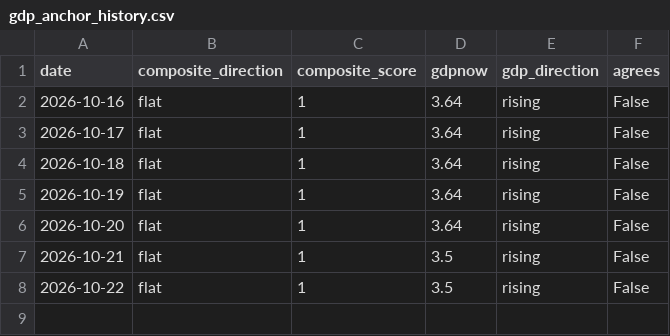
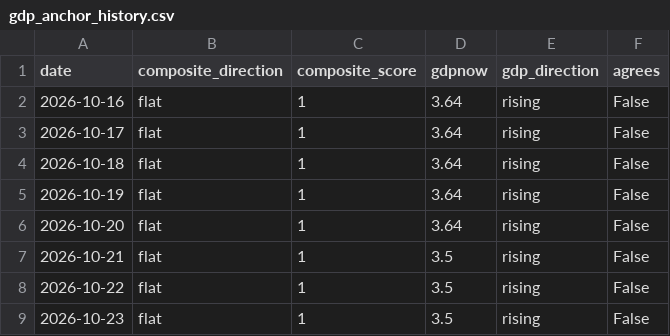
Before and after one commit to timothylundeen2008-web/Mechanically-Architected, a CSV file: data/data/gdp_anchor_history.csv, drawn as a sheet; the diff names each change by its address in the sheet, - before the commit and + after, or states it on an @@ line.

```diff
--- a/data/data/gdp_anchor_history.csv
+++ b/data/data/gdp_anchor_history.csv
+row 9: 2026-10-23 | flat | 1 | 3.5 | rising | False
```
